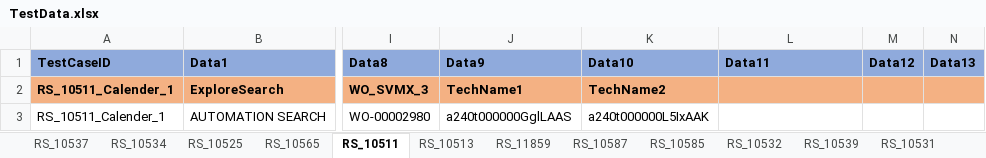
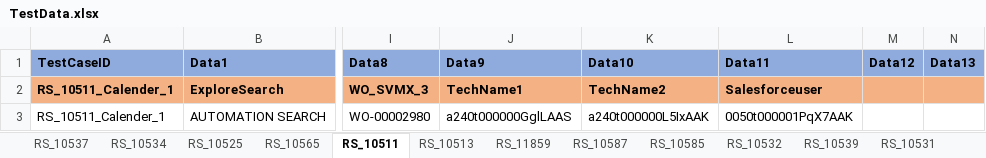
Before and after one commit to svmx-amresh-kumar/SVMX_Catalyst, an Excel workbook: fsaautomation/resources/TestData.xlsx, sheet RS_10511, drawn as a sheet; only a part is shown, gaps mark what is left out; values as stored, in another font and other column widths than the file's, no borders; the diff names each change by its address in the sheet, - before the commit and + after, or states it on an @@ line.

Commit message:
commiting

```diff
--- a/fsaautomation/resources/TestData.xlsx (sheet RS_10511)
+++ b/fsaautomation/resources/TestData.xlsx (sheet RS_10511)
-L2 (Data11): (empty)
+L2 (Data11): Salesforceuser
-L3 (Data11): (empty)
+L3 (Data11): 0050t000001PqX7AAK
```
